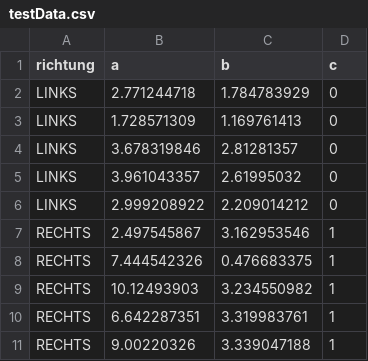
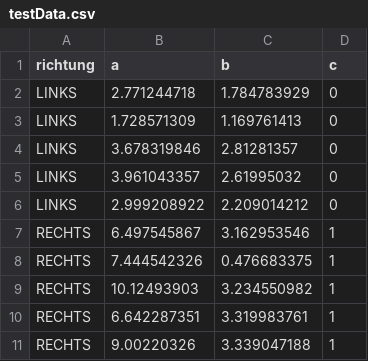
Before and after one commit to Tommyten/SysAWS20-21CART, a CSV file: testData.csv, drawn as a sheet.

```diff
--- a/testData.csv
+++ b/testData.csv
@@ -6,3 +6,3 @@
 "LINKS";2.999208922;2.209014212;0
-"RECHTS";2.497545867;3.162953546;1
+"RECHTS";6.497545867;3.162953546;1
 "RECHTS";7.444542326;0.476683375;1
```
Also changed, not shown: 23 other files.
